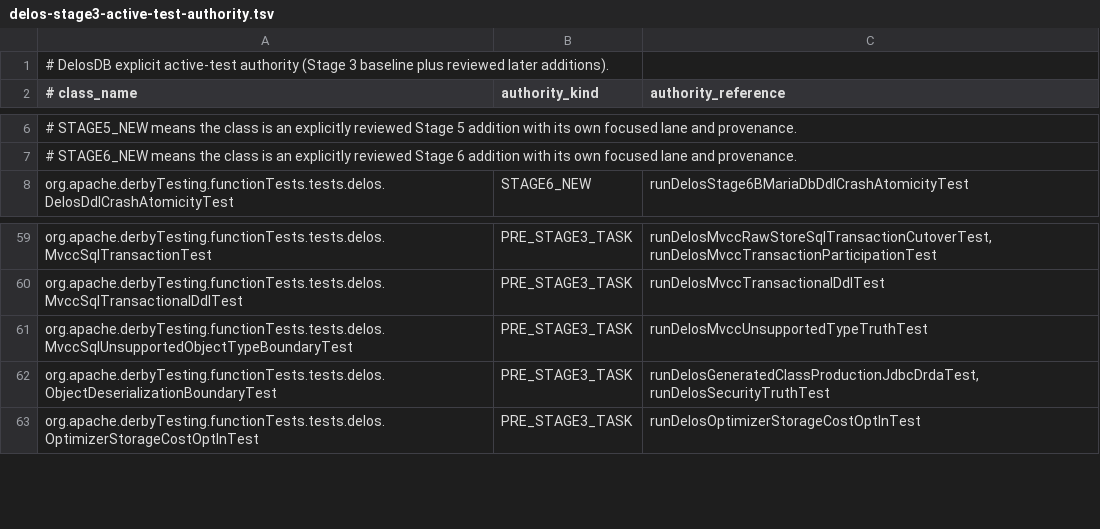
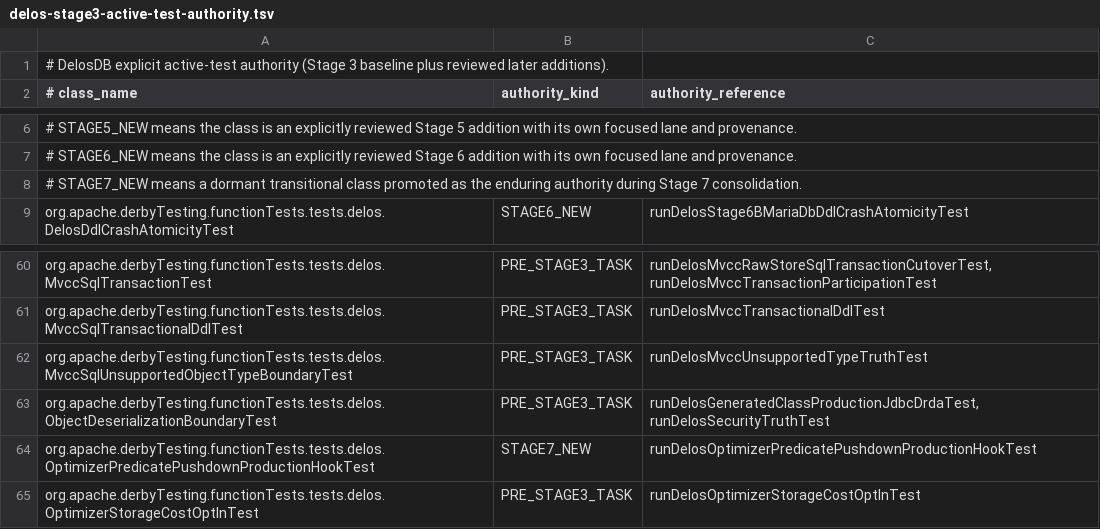
Before and after one commit to ggeorg/delosdb, a TSV file: gradle/testing/delos-stage3-active-test-authority.tsv, drawn as a sheet; only a part is shown, gaps mark what is left out.

```diff
--- a/gradle/testing/delos-stage3-active-test-authority.tsv
+++ b/gradle/testing/delos-stage3-active-test-authority.tsv
@@ -7,2 +7,3 @@
 # STAGE6_NEW means the class is an explicitly reviewed Stage 6 addition with its own focused lane and provenance.
+# STAGE7_NEW means a dormant transitional class promoted as the enduring authority during Stage 7 consolidation.
 org.apache.derbyTesting.functionTests.tests.delos.DelosDdlCrashAtomicityTest	STAGE6_NEW	runDelosStage6BMariaDbDdlCrashAtomicityTest
@@ -62,2 +63,3 @@ org.apache.derbyTesting.functionTests.tests.delos.MvccSqlUnsupportedObjectTypeBo
 org.apache.derbyTesting.functionTests.tests.delos.ObjectDeserializationBoundaryTest	PRE_STAGE3_TASK	runDelosGeneratedClassProductionJdbcDrdaTest,runDelosSecurityTruthTest
+org.apache.derbyTesting.functionTests.tests.delos.OptimizerPredicatePushdownProductionHookTest	STAGE7_NEW	runDelosOptimizerPredicatePushdownProductionHookTest
 org.apache.derbyTesting.functionTests.tests.delos.OptimizerStorageCostOptInTest	PRE_STAGE3_TASK	runDelosOptimizerStorageCostOptInTest
```
Also changed, not shown: gradle/testing/delos-stage7-test-consolidation.tsv, gradle/testing/delos-test-suite-registry.tsv, 8 other files.
